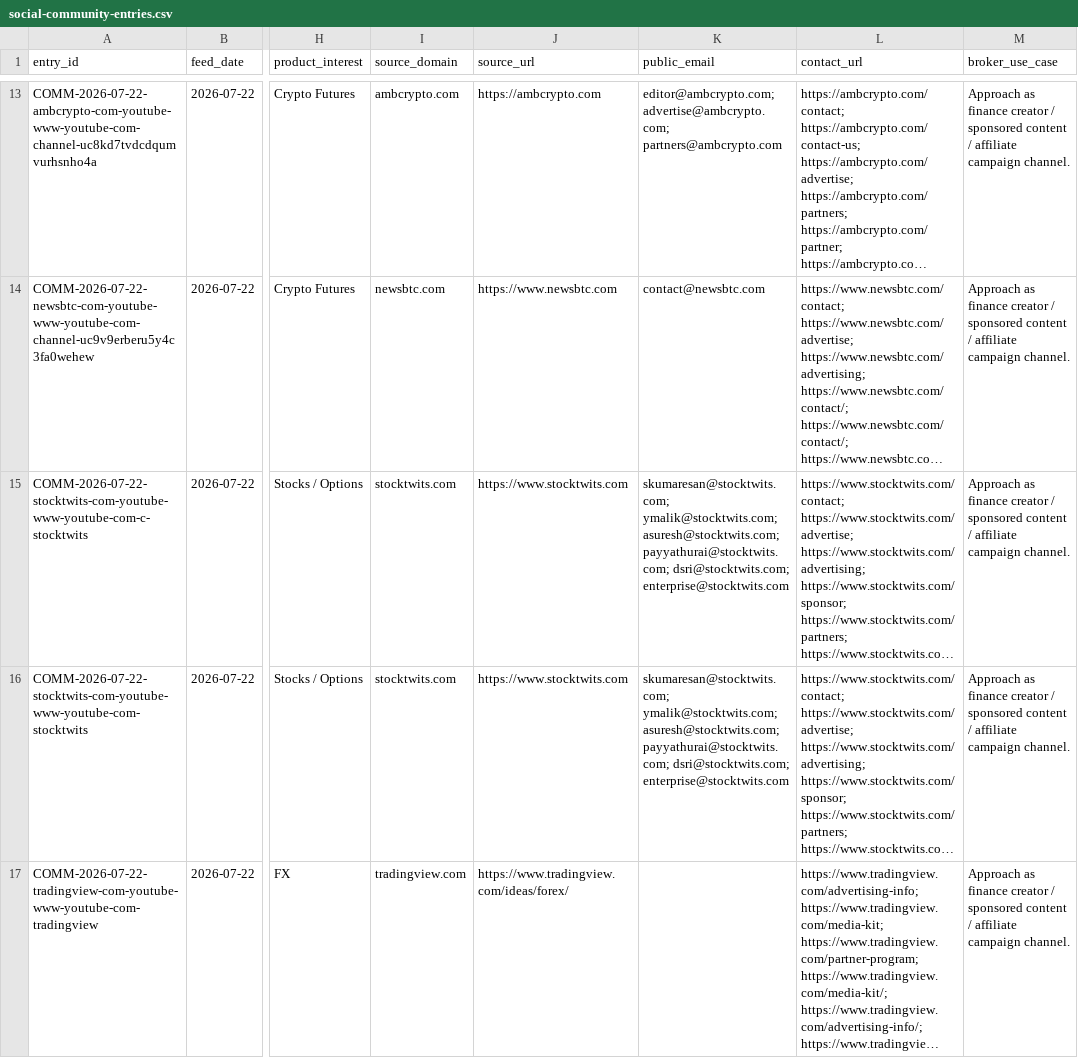
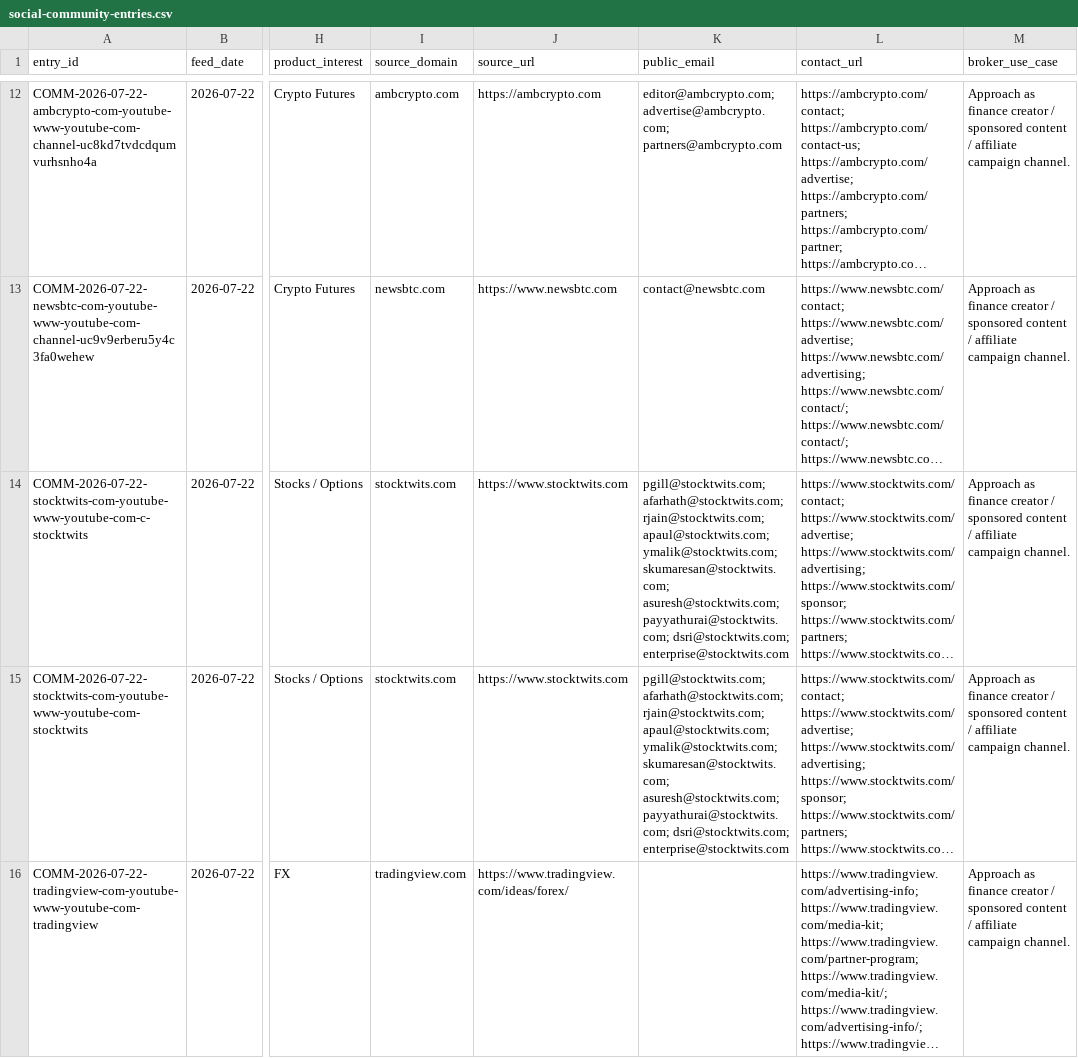
Before and after one commit to songchen539-alt/daily-active-trader-leads, a CSV file: data/social-community-entries.csv, drawn as a sheet; only a part is shown, gaps mark what is left out; long unchanged cells end in …; addresses are those after the commit; the diff covers the shown part only; the diff names each change by its address in the sheet, - before the commit and + after, or states it on an @@ line.

```diff
--- a/data/social-community-entries.csv
+++ b/data/social-community-entries.csv
-K14:K15 (public_email): skumaresan@stocktwits.com; ymalik@stocktwits.com; asuresh@stocktwits.com; payyathurai@stocktwits.com;…
+K14:K15 (public_email): pgill@stocktwits.com; afarhath@stocktwits.com; rjain@stocktwits.com; apaul@stocktwits.com; ymalik@stocktwits.com; skumaresan@stocktwits.com; asuresh@stocktwits.com; payyathurai@stocktwits.com;…
```
Also changed, not shown: 1 added row, 1 removed row and 3 edited cells elsewhere in this file, data/client-opportunities.csv, data/contactable-prospects.csv, 10 other files.
